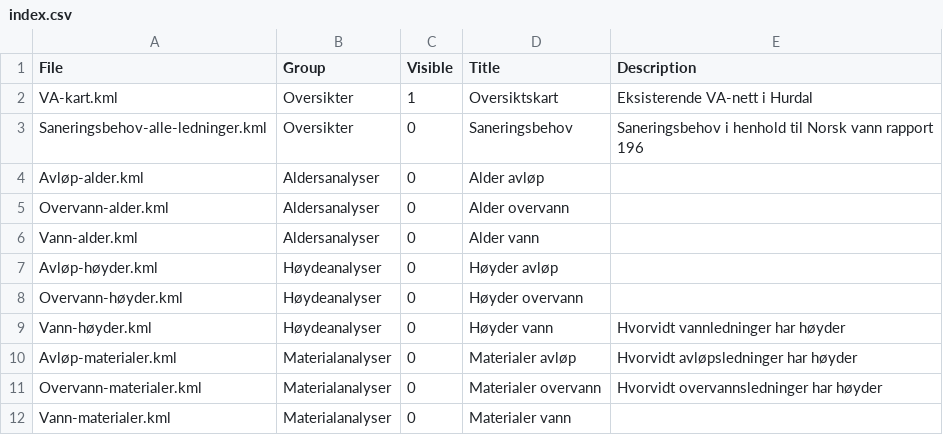
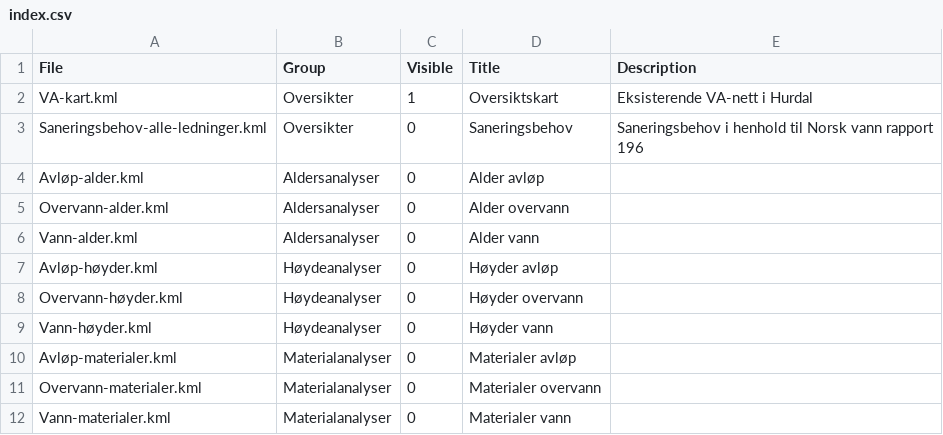
Before and after one commit to hansmei/DiVA-maps, a CSV file: Hurdal/index.csv, drawn as a sheet.

Commit message:
Remvoed desc

```diff
--- a/Hurdal/index.csv
+++ b/Hurdal/index.csv
@@ -8,5 +8,5 @@ Avløp-høyder.kml,Høydeanalyser,0,Høyder avløp,
 Overvann-høyder.kml,Høydeanalyser,0,Høyder overvann,
-Vann-høyder.kml,Høydeanalyser,0,Høyder vann,Hvorvidt vannledninger har høyder
-Avløp-materialer.kml,Materialanalyser,0,Materialer avløp,Hvorvidt avløpsledninger har høyder
-Overvann-materialer.kml,Materialanalyser,0,Materialer overvann,Hvorvidt overvannsledninger har høyder
+Vann-høyder.kml,Høydeanalyser,0,Høyder vann,
+Avløp-materialer.kml,Materialanalyser,0,Materialer avløp,
+Overvann-materialer.kml,Materialanalyser,0,Materialer overvann,
 Vann-materialer.kml,Materialanalyser,0,Materialer vann,
```
